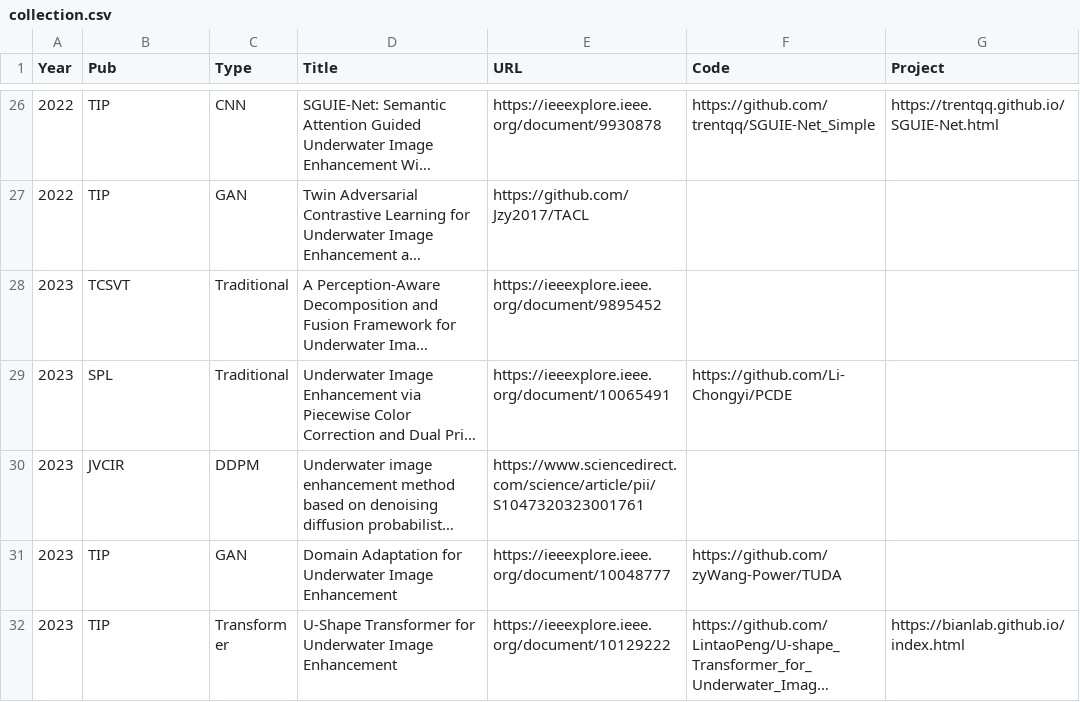
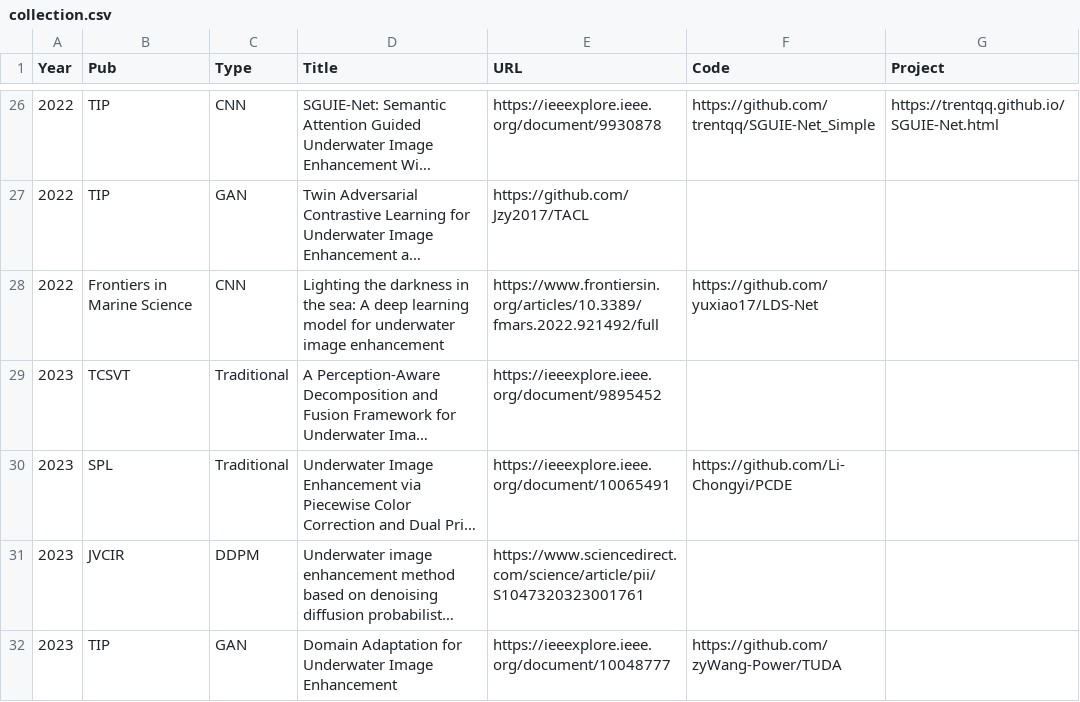
Before and after one commit to fansuregrin/Awesome-UIE, a CSV file: .dev_scripts/collection.csv, drawn as a sheet; only a part is shown, gaps mark what is left out; the shorter side is filled out with more unchanged rows; long unchanged cells end in …; the diff names each change by its address in the sheet, - before the commit and + after, or states it on an @@ line.

Commit message:
add a paper for underwater low-light image enhancement

```diff
--- a/.dev_scripts/collection.csv
+++ b/.dev_scripts/collection.csv
+row 28: 2022 | Frontiers in Marine Science | CNN | Lighting the darkness in the sea: A deep learning model for underwater image enhancement | https://www.frontiersin.org/articles/10.3389/fmars.2022.921492/full | https://github.com/yuxiao17/LDS-Net
```
